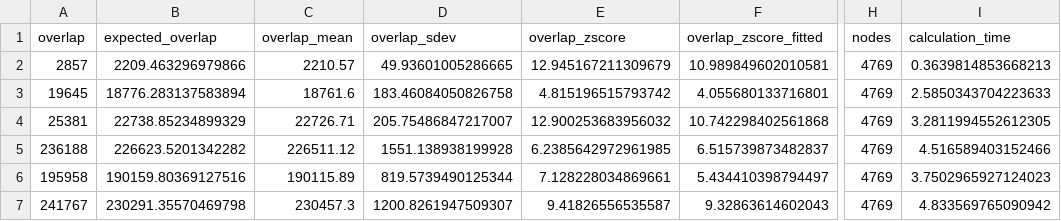
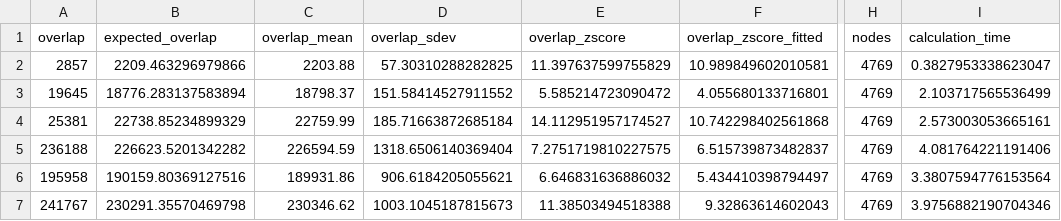
Before and after one commit to codeneeded/CHER_ATI, a TSV file: Analysis/CoNGA/CHER_graph_vs_graph_stats.tsv, drawn as a sheet; only a part is shown, gaps mark what is left out; the diff names each change by its address in the sheet, - before the commit and + after, or states it on an @@ line.

```diff
--- a/Analysis/CoNGA/CHER_graph_vs_graph_stats.tsv
+++ b/Analysis/CoNGA/CHER_graph_vs_graph_stats.tsv
-C2 (overlap_mean): 2210.57
+C2 (overlap_mean): 2203.88
-D2 (overlap_sdev): 49.93601005286665
+D2 (overlap_sdev): 57.30310288282825
-E2 (overlap_zscore): 12.945167211309679
+E2 (overlap_zscore): 11.397637599755829
-I2 (calculation_time): 0.3639814853668213
+I2 (calculation_time): 0.3827953338623047
-C3 (overlap_mean): 18761.6
+C3 (overlap_mean): 18798.37
-D3 (overlap_sdev): 183.46084050826758
+D3 (overlap_sdev): 151.58414527911552
-E3 (overlap_zscore): 4.815196515793742
+E3 (overlap_zscore): 5.585214723090472
-I3 (calculation_time): 2.5850343704223633
+I3 (calculation_time): 2.103717565536499
-C4 (overlap_mean): 22726.71
+C4 (overlap_mean): 22759.99
-D4 (overlap_sdev): 205.75486847217007
+D4 (overlap_sdev): 185.71663872685184
-E4 (overlap_zscore): 12.900253683956032
+E4 (overlap_zscore): 14.112951957174527
-I4 (calculation_time): 3.2811994552612305
+I4 (calculation_time): 2.573003053665161
-C5 (overlap_mean): 226511.12
+C5 (overlap_mean): 226594.59
-D5 (overlap_sdev): 1551.138938199928
+D5 (overlap_sdev): 1318.6506140369404
-E5 (overlap_zscore): 6.2385642972961985
+E5 (overlap_zscore): 7.2751719810227575
-I5 (calculation_time): 4.516589403152466
+I5 (calculation_time): 4.081764221191406
-C6 (overlap_mean): 190115.89
+C6 (overlap_mean): 189931.86
-D6 (overlap_sdev): 819.5739490125344
+D6 (overlap_sdev): 906.6184205055621
-E6 (overlap_zscore): 7.128228034869661
+E6 (overlap_zscore): 6.646831636886032
-I6 (calculation_time): 3.7502965927124023
+I6 (calculation_time): 3.3807594776153564
-C7 (overlap_mean): 230457.3
+C7 (overlap_mean): 230346.62
-D7 (overlap_sdev): 1200.8261947509307
+D7 (overlap_sdev): 1003.1045187815673
-E7 (overlap_zscore): 9.41826556535587
+E7 (overlap_zscore): 11.38503494518388
-I7 (calculation_time): 4.833569765090942
+I7 (calculation_time): 3.9756882190704346
```
Also changed, not shown: 22 other files.
